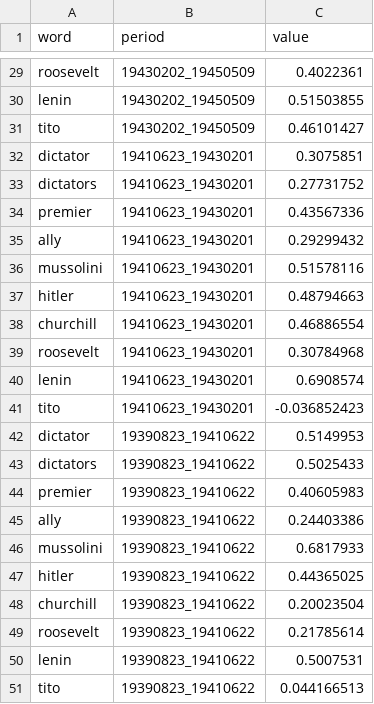
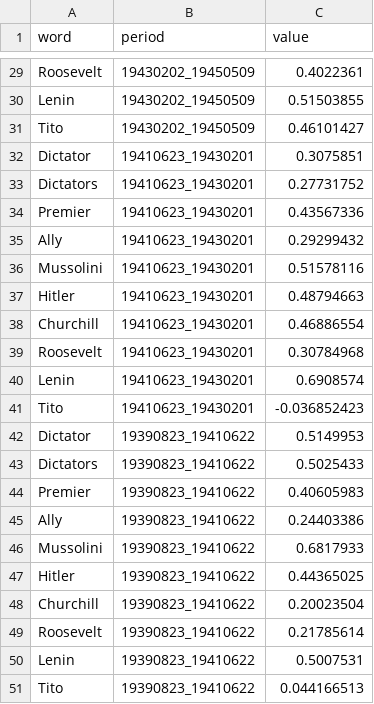
Before and after one commit to ksunyan/usa-soviet-news-viz, a CSV file: Stalin_Viz_Tests/test.csv, drawn as a sheet; only a part is shown, gaps mark what is left out; the diff covers the shown part only; the diff names each change by its address in the sheet, - before the commit and + after, or states it on an @@ line.

```diff
--- a/Stalin_Viz_Tests/test.csv
+++ b/Stalin_Viz_Tests/test.csv
-A29 (word): roosevelt
+A29 (word): Roosevelt
-A30 (word): lenin
+A30 (word): Lenin
-A31 (word): tito
+A31 (word): Tito
-A32 (word): dictator
+A32 (word): Dictator
-A33 (word): dictators
+A33 (word): Dictators
-A34 (word): premier
+A34 (word): Premier
-A35 (word): ally
+A35 (word): Ally
-A36 (word): mussolini
+A36 (word): Mussolini
-A37 (word): hitler
+A37 (word): Hitler
-A38 (word): churchill
+A38 (word): Churchill
-A39 (word): roosevelt
+A39 (word): Roosevelt
-A40 (word): lenin
+A40 (word): Lenin
-A41 (word): tito
+A41 (word): Tito
-A42 (word): dictator
+A42 (word): Dictator
-A43 (word): dictators
+A43 (word): Dictators
-A44 (word): premier
+A44 (word): Premier
-A45 (word): ally
+A45 (word): Ally
-A46 (word): mussolini
+A46 (word): Mussolini
-A47 (word): hitler
+A47 (word): Hitler
-A48 (word): churchill
+A48 (word): Churchill
-A49 (word): roosevelt
+A49 (word): Roosevelt
-A50 (word): lenin
+A50 (word): Lenin
-A51 (word): tito
+A51 (word): Tito
```
Also changed, not shown: 27 edited cells elsewhere in this file, 2 other files.
